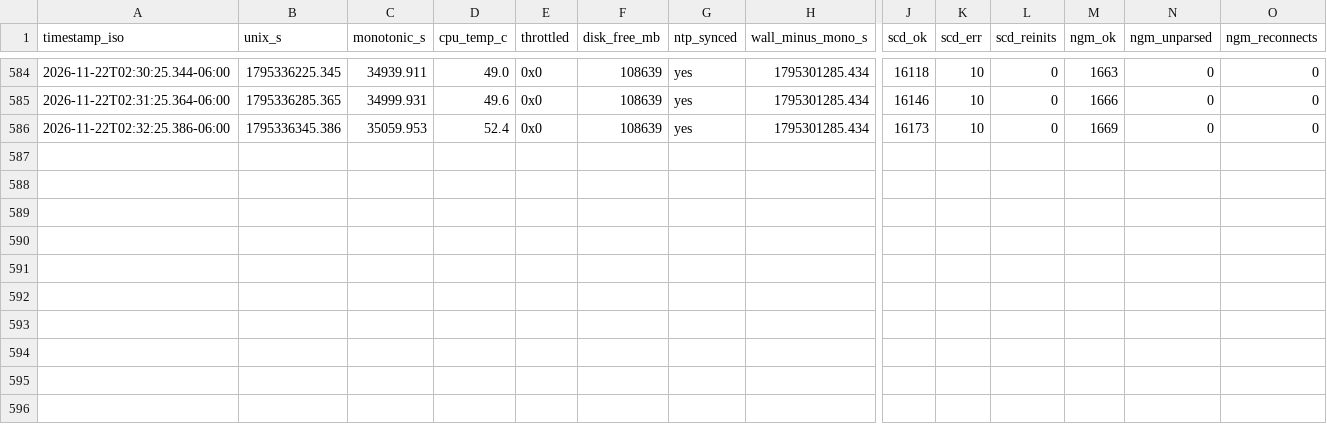
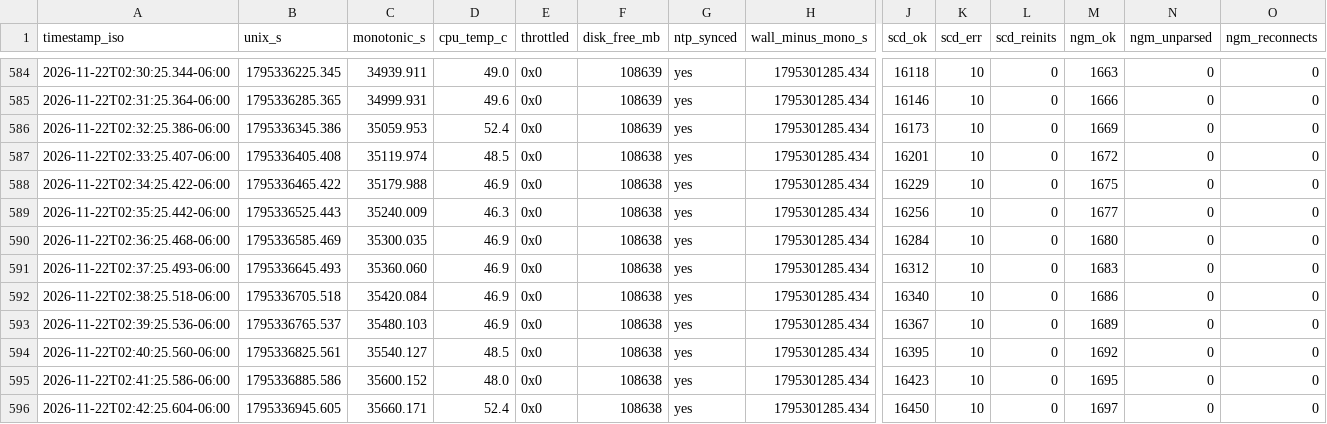
Before and after one commit to Ishrat2110/pi-data, a CSV file: data/run_20261121_164436/health.csv, drawn as a sheet; only a part is shown, gaps mark what is left out; rows hold the shown columns only; the diff names each change by its address in the sheet, - before the commit and + after, or states it on an @@ line.

```diff
--- a/data/run_20261121_164436/health.csv
+++ b/data/run_20261121_164436/health.csv
+row 587: 2026-11-22T02:33:25.407-06:00 | 1795336405.408 | 35119.974 | 48.5 | 0x0 | 108638 | yes | 1795301285.434 | 16201 | 10 | 0 | 1672 | 0 | 0
+row 588: 2026-11-22T02:34:25.422-06:00 | 1795336465.422 | 35179.988 | 46.9 | 0x0 | 108638 | yes | 1795301285.434 | 16229 | 10 | 0 | 1675 | 0 | 0
+row 589: 2026-11-22T02:35:25.442-06:00 | 1795336525.443 | 35240.009 | 46.3 | 0x0 | 108638 | yes | 1795301285.434 | 16256 | 10 | 0 | 1677 | 0 | 0
+row 590: 2026-11-22T02:36:25.468-06:00 | 1795336585.469 | 35300.035 | 46.9 | 0x0 | 108638 | yes | 1795301285.434 | 16284 | 10 | 0 | 1680 | 0 | 0
+row 591: 2026-11-22T02:37:25.493-06:00 | 1795336645.493 | 35360.060 | 46.9 | 0x0 | 108638 | yes | 1795301285.434 | 16312 | 10 | 0 | 1683 | 0 | 0
+row 592: 2026-11-22T02:38:25.518-06:00 | 1795336705.518 | 35420.084 | 46.9 | 0x0 | 108638 | yes | 1795301285.434 | 16340 | 10 | 0 | 1686 | 0 | 0
+row 593: 2026-11-22T02:39:25.536-06:00 | 1795336765.537 | 35480.103 | 46.9 | 0x0 | 108638 | yes | 1795301285.434 | 16367 | 10 | 0 | 1689 | 0 | 0
+row 594: 2026-11-22T02:40:25.560-06:00 | 1795336825.561 | 35540.127 | 48.5 | 0x0 | 108638 | yes | 1795301285.434 | 16395 | 10 | 0 | 1692 | 0 | 0
+row 595: 2026-11-22T02:41:25.586-06:00 | 1795336885.586 | 35600.152 | 48.0 | 0x0 | 108638 | yes | 1795301285.434 | 16423 | 10 | 0 | 1695 | 0 | 0
+row 596: 2026-11-22T02:42:25.604-06:00 | 1795336945.605 | 35660.171 | 52.4 | 0x0 | 108638 | yes | 1795301285.434 | 16450 | 10 | 0 | 1697 | 0 | 0
```
Also changed, not shown: data/run_20261121_164436/ngm1.csv, data/run_20261121_164436/room_scd30/scd30_room_events.csv, 4 other files.
